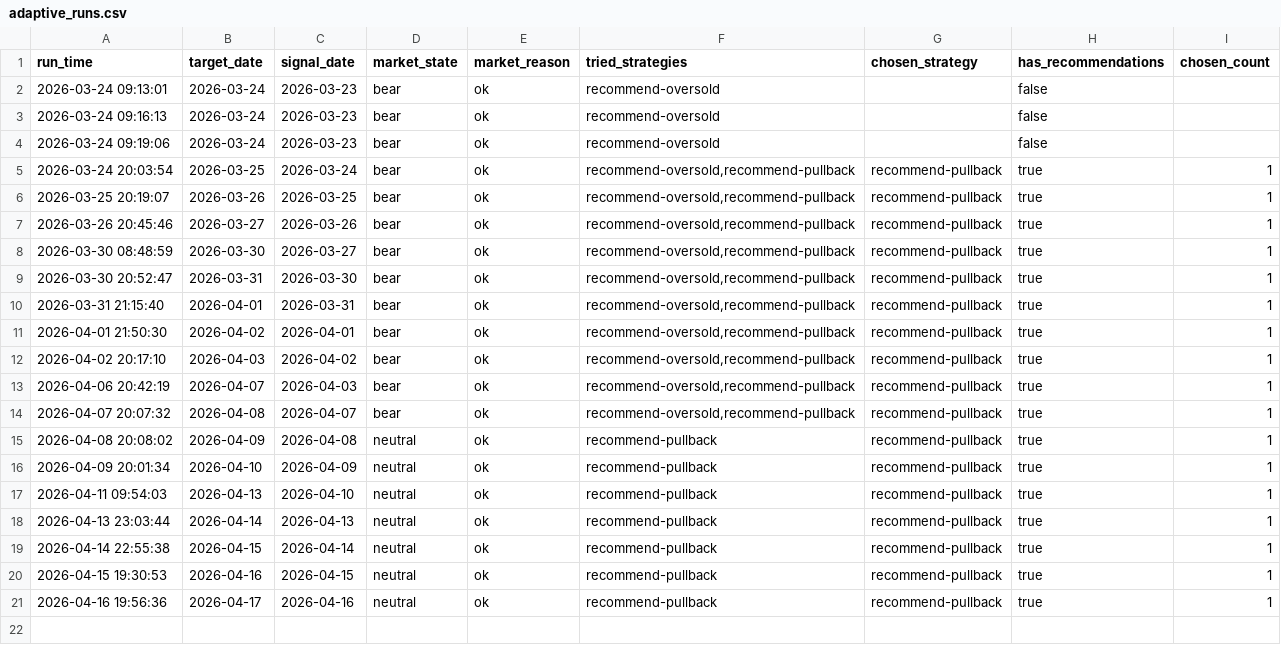
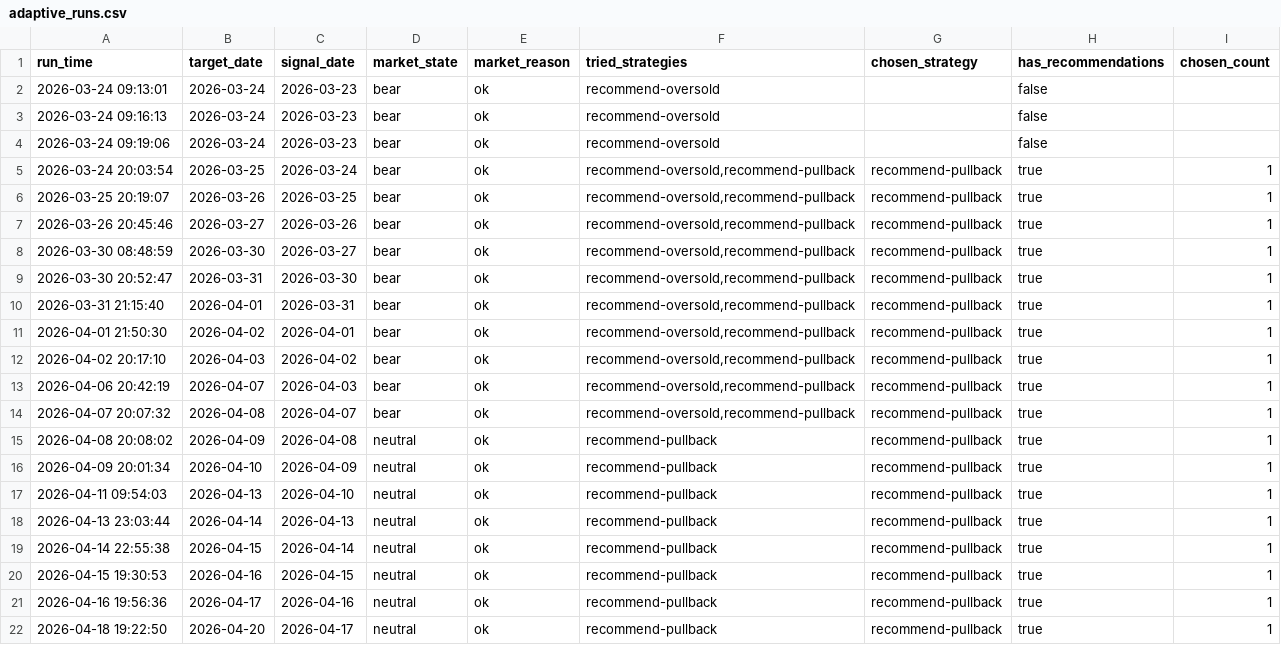
Before and after one commit to wuweiyuan/facai, a CSV file: reports/adaptive_runs.csv, drawn as a sheet.

```diff
--- a/reports/adaptive_runs.csv
+++ b/reports/adaptive_runs.csv
@@ -21 +21,2 @@ run_time,target_date,signal_date,market_state,market_reason,tried_strategies,cho
 2026-04-16 19:56:36,2026-04-17,2026-04-16,neutral,ok,recommend-pullback,recommend-pullback,true,1
+2026-04-18 19:22:50,2026-04-20,2026-04-17,neutral,ok,recommend-pullback,recommend-pullback,true,1
```
Also changed, not shown: reports/pullback_recommendations.csv, 3 other files.
